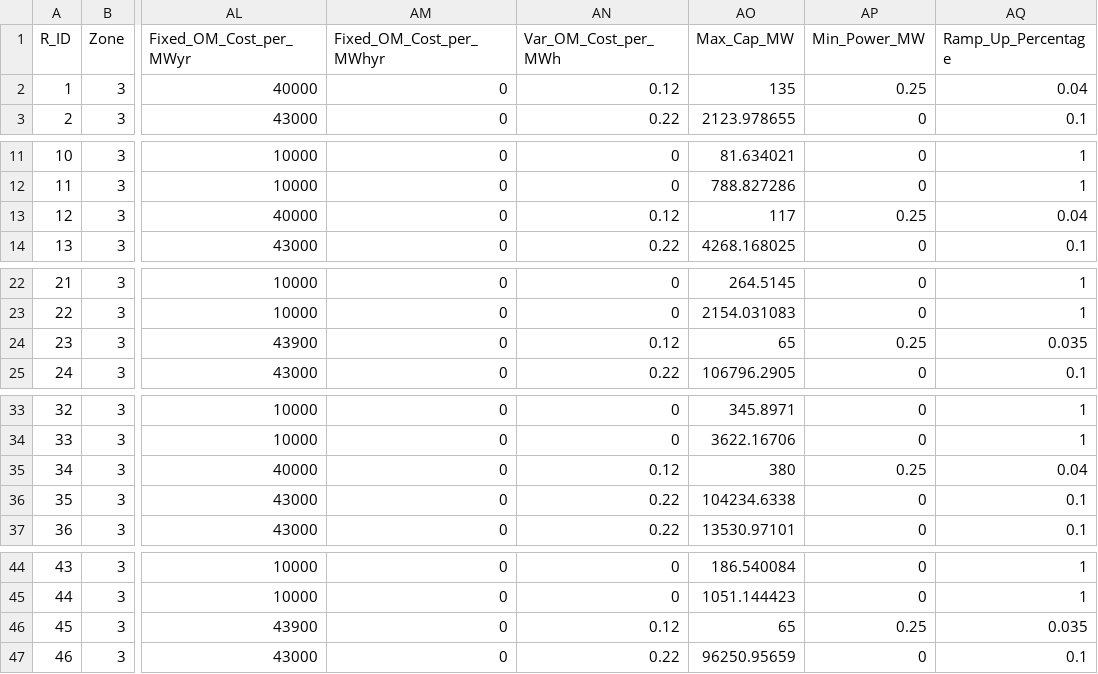
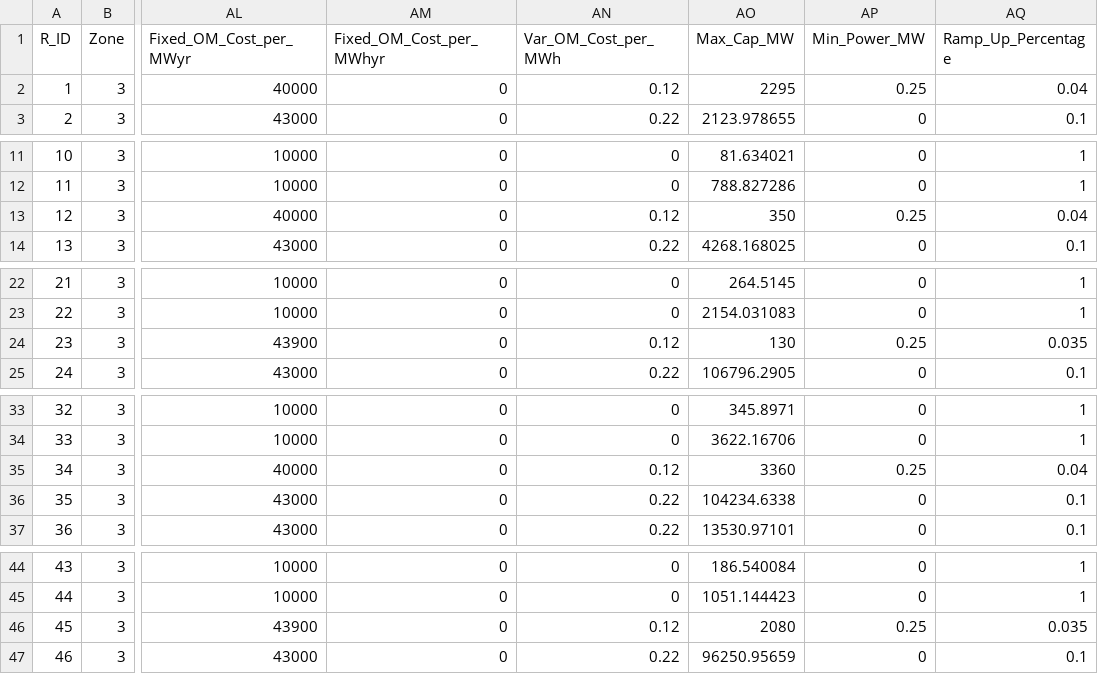
Before and after one commit to kaarthi19/captive-indonesia, a CSV file: data_indonesia/2035/sulawesi/ip_generators.csv, drawn as a sheet; only a part is shown, gaps mark what is left out; the diff covers the shown part only; the diff names each change by its address in the sheet, - before the commit and + after, or states it on an @@ line.

```diff
--- a/data_indonesia/2035/sulawesi/ip_generators.csv
+++ b/data_indonesia/2035/sulawesi/ip_generators.csv
-AO2 (Max_Cap_MW): 135
+AO2 (Max_Cap_MW): 2295
-AO13 (Max_Cap_MW): 117
+AO13 (Max_Cap_MW): 350
-AO24 (Max_Cap_MW): 65
+AO24 (Max_Cap_MW): 130
-AO35 (Max_Cap_MW): 380
+AO35 (Max_Cap_MW): 3360
-AO46 (Max_Cap_MW): 65
+AO46 (Max_Cap_MW): 2080
```
Also changed, not shown: 6 edited cells elsewhere in this file, 4 other files.
